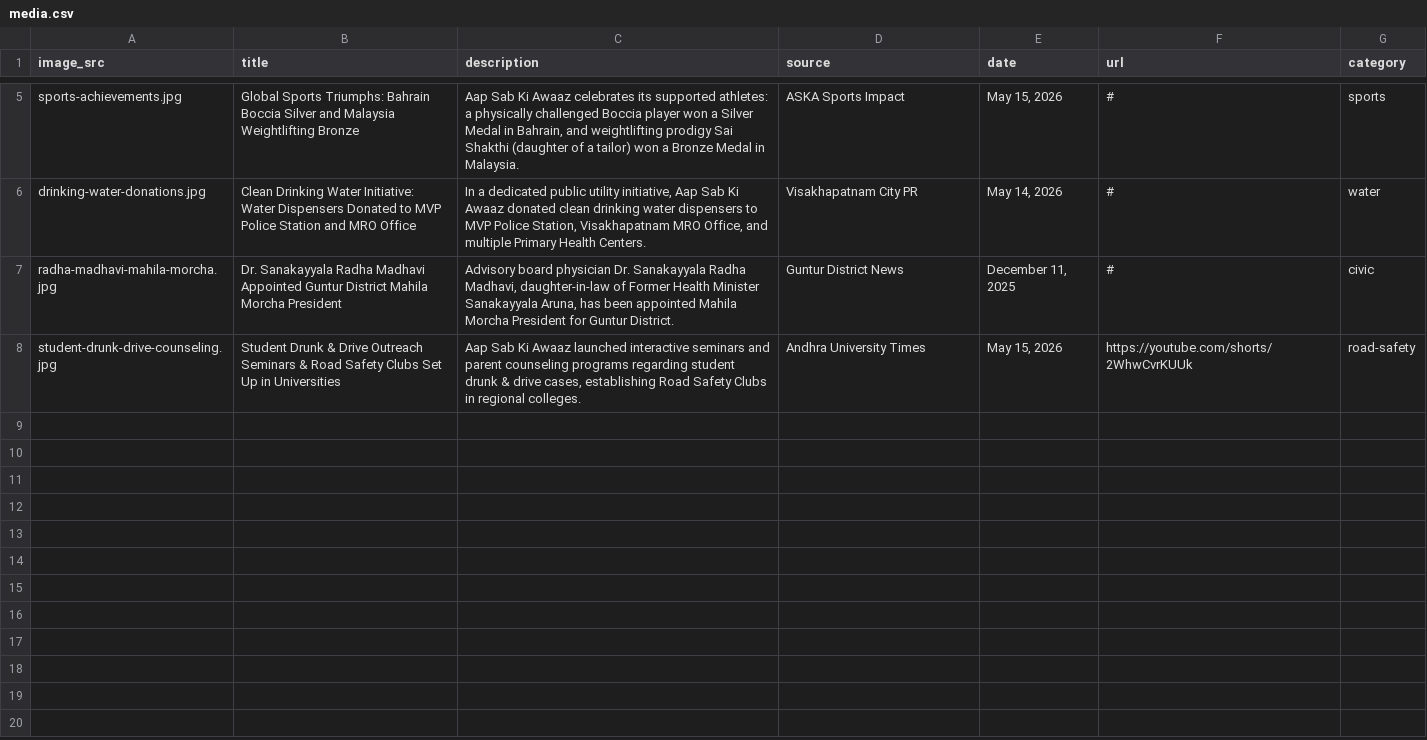
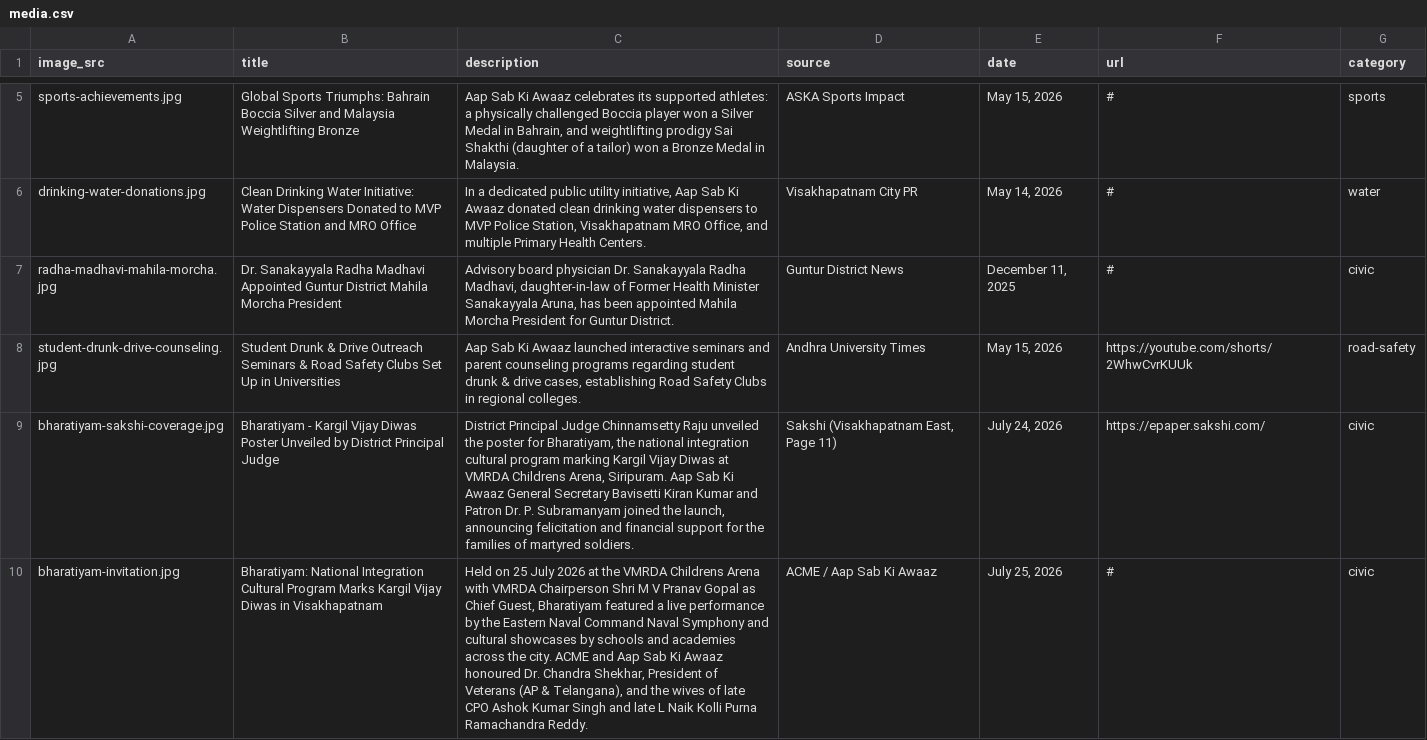
Before and after one commit to sagaranilkumar/aapsabkiawaaz, a CSV file: src/data/media.csv, drawn as a sheet; only a part is shown, gaps mark what is left out; the diff names each change by its address in the sheet, - before the commit and + after, or states it on an @@ line.

Commit message:
feat: add media assets and update media coverage details for Bharatiyam event

```diff
--- a/src/data/media.csv
+++ b/src/data/media.csv
+row 9: bharatiyam-sakshi-coverage.jpg | Bharatiyam - Kargil Vijay Diwas Poster Unveiled by District Principal Judge | District Principal Judge Chinnamsetty Raju unveiled the poster for Bharatiyam, the national integration cultural program marking Kargil Vijay Diwas at VMRDA Childrens Arena, Siripuram. Aap Sab Ki Awaaz General Secretary Bavisetti Kiran Kumar and Patron Dr. P. Subramanyam joined the launch, announcing felicitation and financial support for the families of martyred soldiers. | Sakshi (Visakhapatnam East, Page 11) | July 24, 2026 | https://epaper.sakshi.com/ | civic
+row 10: bharatiyam-invitation.jpg | Bharatiyam: National Integration Cultural Program Marks Kargil Vijay Diwas in Visakhapatnam | Held on 25 July 2026 at the VMRDA Childrens Arena with VMRDA Chairperson Shri M V Pranav Gopal as Chief Guest, Bharatiyam featured a live performance by the Eastern Naval Command Naval Symphony and cultural showcases by schools and academies across the city. ACME and Aap Sab Ki Awaaz honoured Dr. Chandra Shekhar, President of Veterans (AP & Telangana), and the wives of late CPO Ashok Kumar Singh and late L Naik Kolli Purna Ramachandra Reddy. | ACME / Aap Sab Ki Awaaz | July 25, 2026 | # | civic
```
Also changed, not shown: src/data/social-posts.csv, 7 other files.
